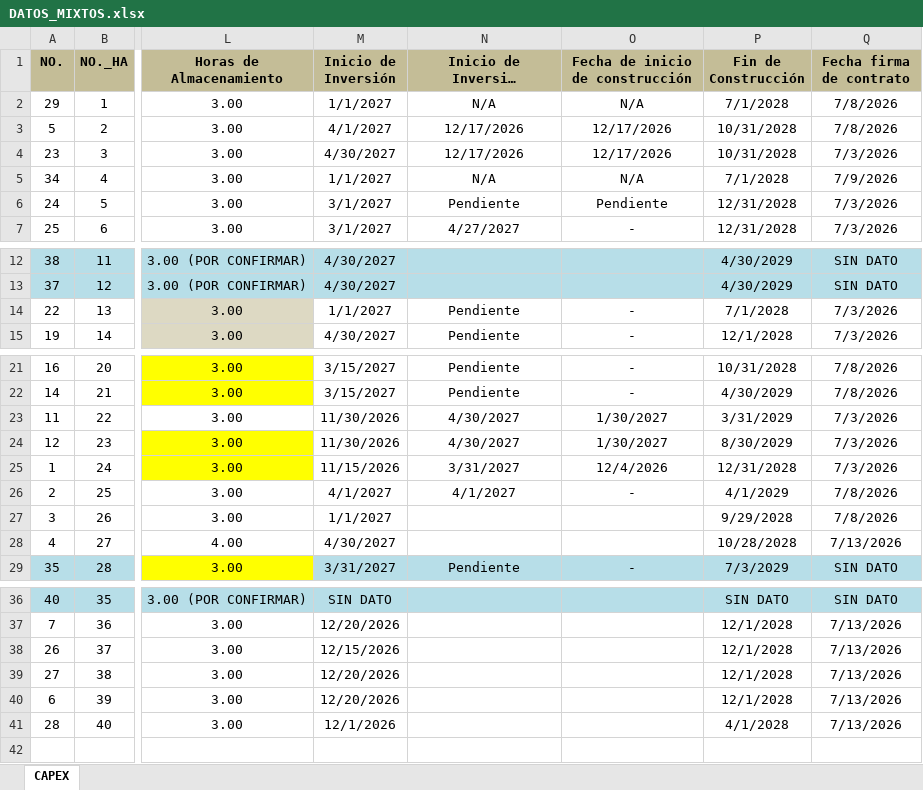
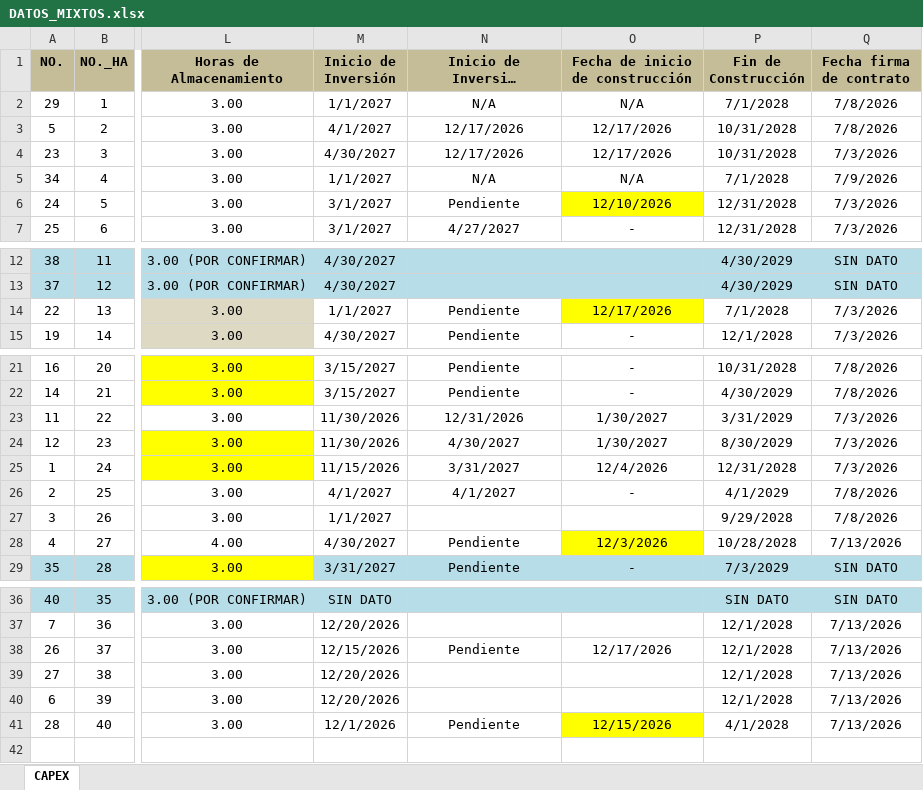
Before and after one commit to Igeophysicist/proyectos_cpel, an Excel workbook: cartera-mixtos/data/DATOS_MIXTOS.xlsx, sheet CAPEX, drawn as a sheet; only a part is shown, gaps mark what is left out; long unchanged cells end in …; values as stored, in another font and other column widths than the file's, no borders; conditional formats not drawn; the diff names each change by its address in the sheet, - before the commit and + after, or states it on an @@ line.

```diff
--- a/cartera-mixtos/data/DATOS_MIXTOS.xlsx (sheet CAPEX)
+++ b/cartera-mixtos/data/DATOS_MIXTOS.xlsx (sheet CAPEX)
-O6 (Fecha de inicio de construcción): Pendiente
+O6 (Fecha de inicio de construcción): 12/10/2026
-O6 fill: none
+O6 fill: #FFFF00
-O14 (Fecha de inicio de construcción): -
+O14 (Fecha de inicio de construcción): 12/17/2026
-O14 fill: none
+O14 fill: #FFFF00
-N23: 4/30/2027
+N23: 12/31/2026
-N28: (empty)
+N28: Pendiente
-O28 (Fecha de inicio de construcción): (empty)
+O28 (Fecha de inicio de construcción): 12/3/2026
-O28 fill: none
+O28 fill: #FFFF00
-N38: (empty)
+N38: Pendiente
-O38 (Fecha de inicio de construcción): (empty)
+O38 (Fecha de inicio de construcción): 12/17/2026
-N41: (empty)
+N41: Pendiente
-O41 (Fecha de inicio de construcción): (empty)
+O41 (Fecha de inicio de construcción): 12/15/2026
-O41 fill: none
+O41 fill: #FFFF00
```
Also changed, not shown: 2 other files.
